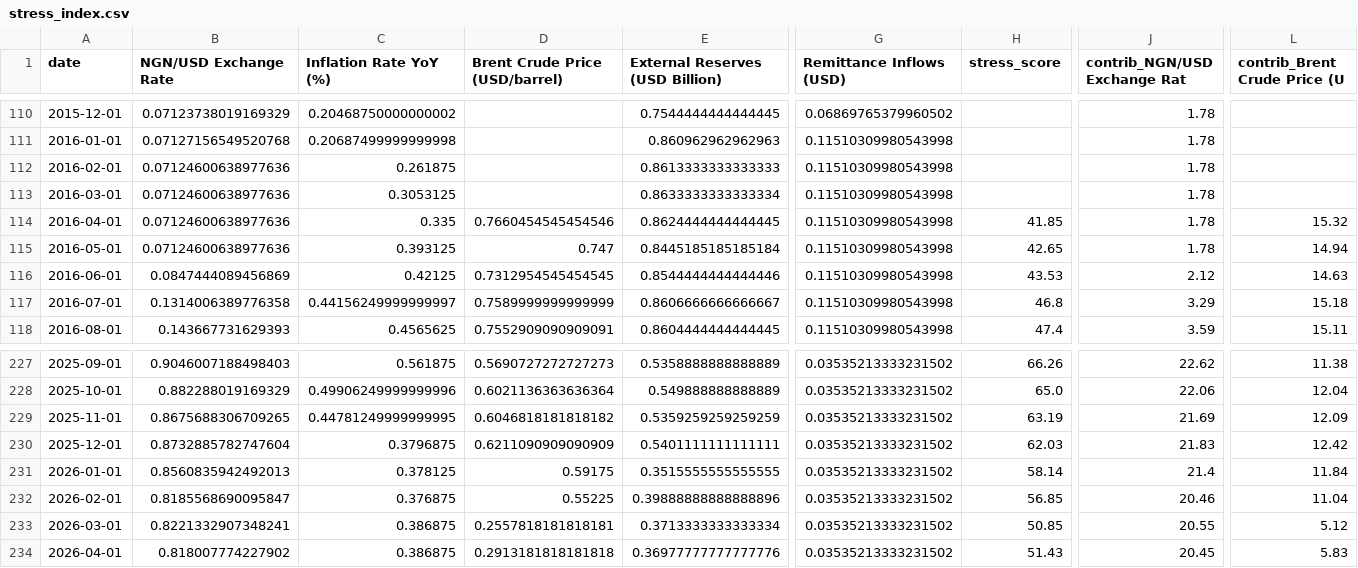
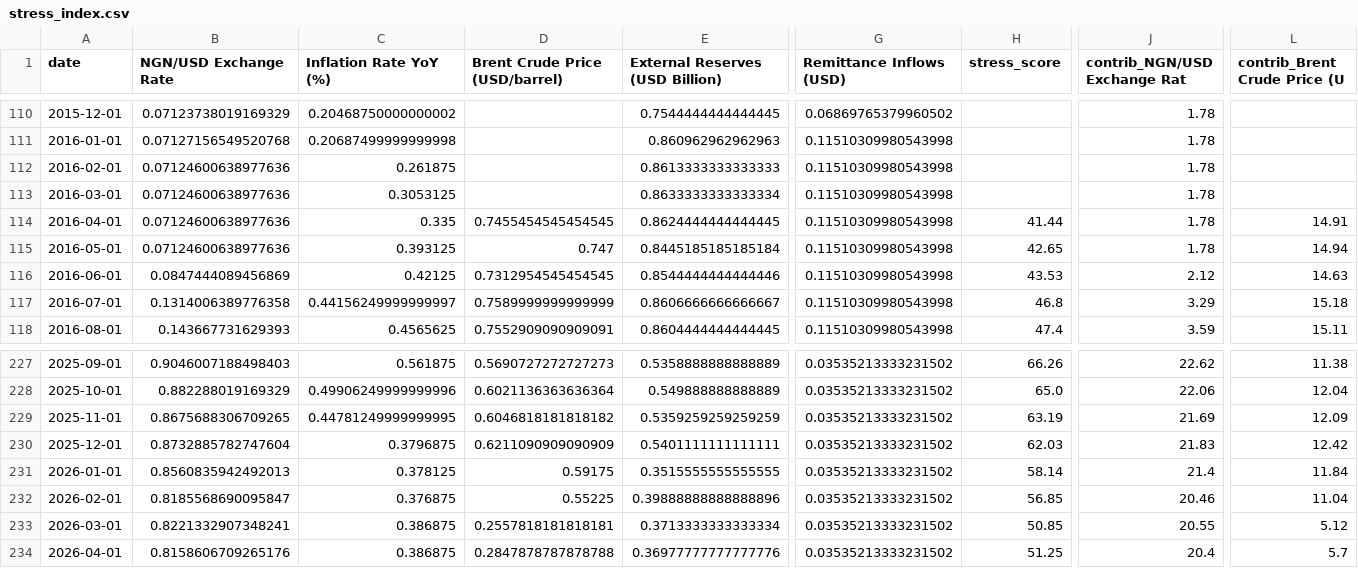
Before and after one commit to Elijjjaaaahhhhh/nigeria-macro-tracker, a CSV file: data/processed/stress_index.csv, drawn as a sheet; only a part is shown, gaps mark what is left out; the diff names each change by its address in the sheet, - before the commit and + after, or states it on an @@ line.

```diff
--- a/data/processed/stress_index.csv
+++ b/data/processed/stress_index.csv
-D114 (Brent Crude Price (USD/barrel)): 0.7660454545454546
+D114 (Brent Crude Price (USD/barrel)): 0.7455454545454545
-H114 (stress_score): 41.85
+H114 (stress_score): 41.44
-L114 (contrib_Brent Crude Price (U): 15.32
+L114 (contrib_Brent Crude Price (U): 14.91
-B234 (NGN/USD Exchange Rate): 0.818007774227902
+B234 (NGN/USD Exchange Rate): 0.8158606709265176
-D234 (Brent Crude Price (USD/barrel)): 0.2913181818181818
+D234 (Brent Crude Price (USD/barrel)): 0.2847878787878788
-H234 (stress_score): 51.43
+H234 (stress_score): 51.25
-J234 (contrib_NGN/USD Exchange Rat): 20.45
+J234 (contrib_NGN/USD Exchange Rat): 20.4
-L234 (contrib_Brent Crude Price (U): 5.83
+L234 (contrib_Brent Crude Price (U): 5.7
```
Also changed, not shown: 1 other file.
